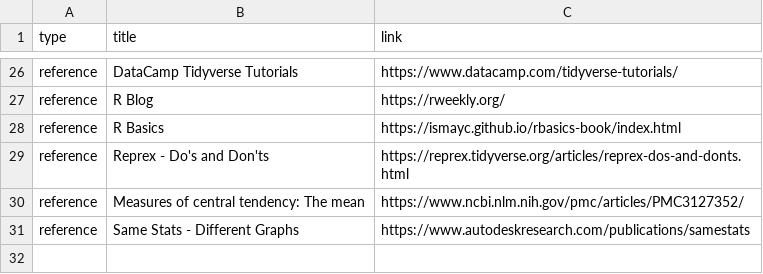
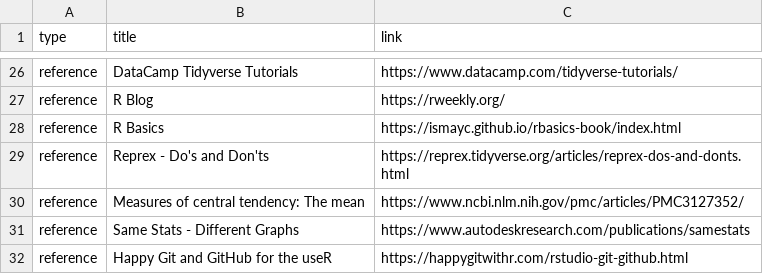
Before and after one commit to rebeccal/ohsu-math630, a CSV file: reference.csv, drawn as a sheet; only a part is shown, gaps mark what is left out; the diff names each change by its address in the sheet, - before the commit and + after, or states it on an @@ line.

Commit message:
New reference for git

```diff
--- a/reference.csv
+++ b/reference.csv
+row 32: reference | Happy Git and GitHub for the useR | https://happygitwithr.com/rstudio-git-github.html
```
Also changed, not shown: 1 other file.
